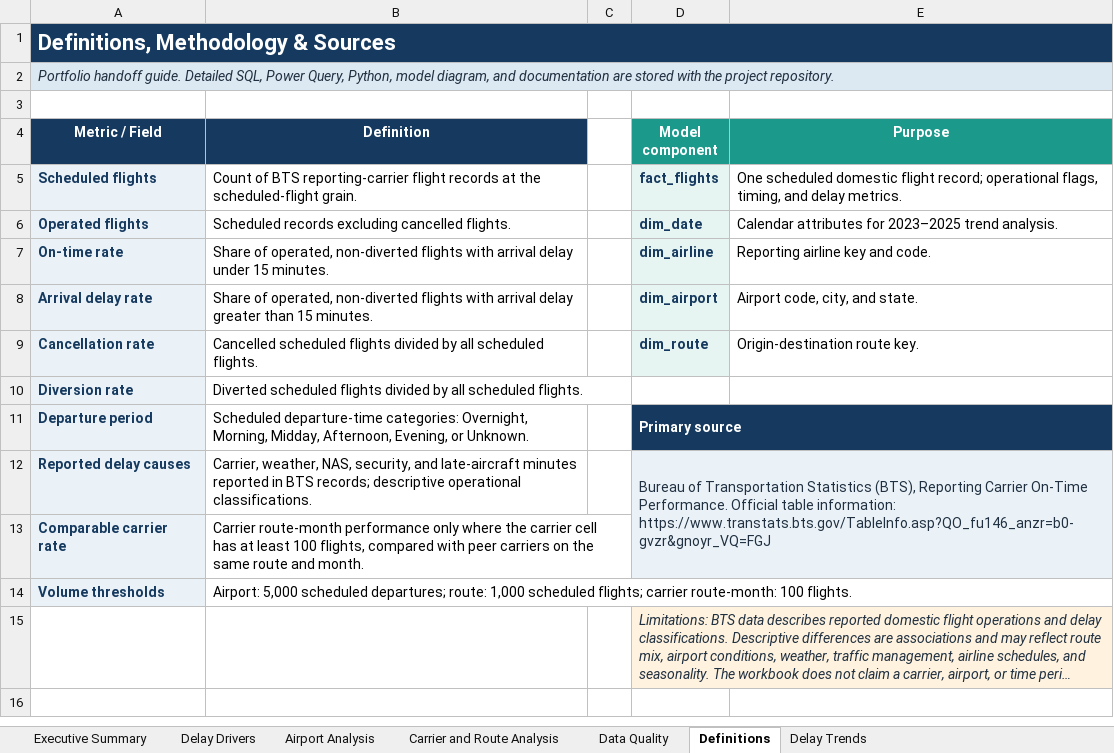
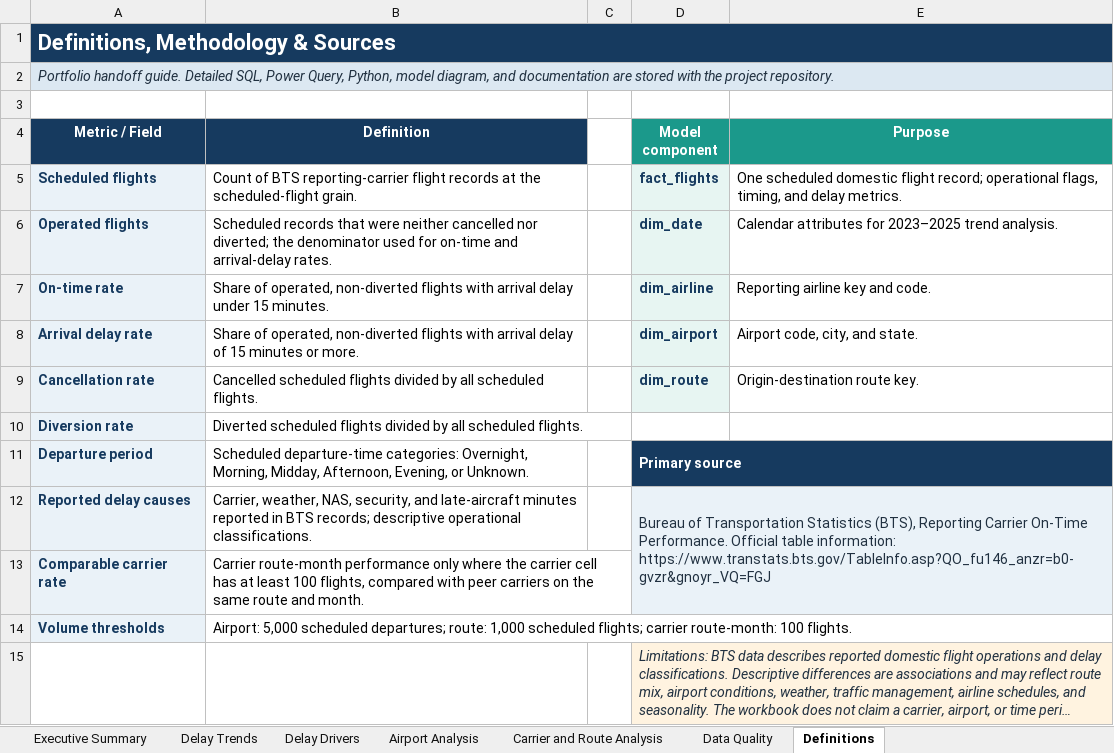
Before and after one commit to Shashankpabitwar123/us-airline-operations-delay-analytics, an Excel workbook: excel/US_Airline_Operations_Delay_Root_Cause_Analytics.xlsx, sheet Definitions, drawn as a sheet; long unchanged cells end in …; values as stored, in another font and other column widths than the file's, no borders; the diff names each change by its address in the sheet, - before the commit and + after, or states it on an @@ line.

Commit message:
Polish portfolio documentation and definitions

```diff
--- a/excel/US_Airline_Operations_Delay_Root_Cause_Analytics.xlsx (sheet Definitions)
+++ b/excel/US_Airline_Operations_Delay_Root_Cause_Analytics.xlsx (sheet Definitions)
@@ sheet tab order changed: Executive Summary | Delay Trends | Delay Drivers | Airport Analysis | Carrier and Route Analysis | Data Quality | Definitions @@
-B6 (Definition): Scheduled records excluding cancelled flights.
+B6 (Definition): Scheduled records that were neither cancelled nor diverted; the denominator used for on-time and arrival-delay rates.
-B8 (Definition): …arrival delay greater than 15 minutes.
+B8 (Definition): …arrival delay of 15 minutes or more.
```
Also changed, not shown: sheet Delay Drivers, sheet Airport Analysis, charts or pictures, 6 other files.
